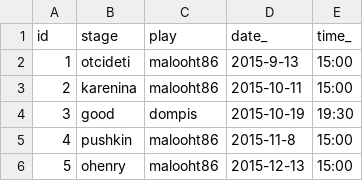
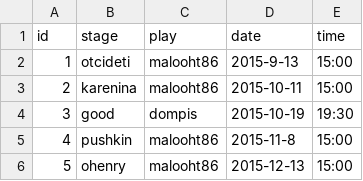
Before and after one commit to ephemerr/ephemerr.github.io, a CSV file: data/shows.csv, drawn as a sheet.

```diff
--- a/data/shows.csv
+++ b/data/shows.csv
@@ -1,2 +1,2 @@
-id,stage,play,date_,time_
+id,stage,play,date,time
 1,otcideti,malooht86,2015-9-13,15:00
```
Also changed, not shown: data/stages.csv, 6 other files.
